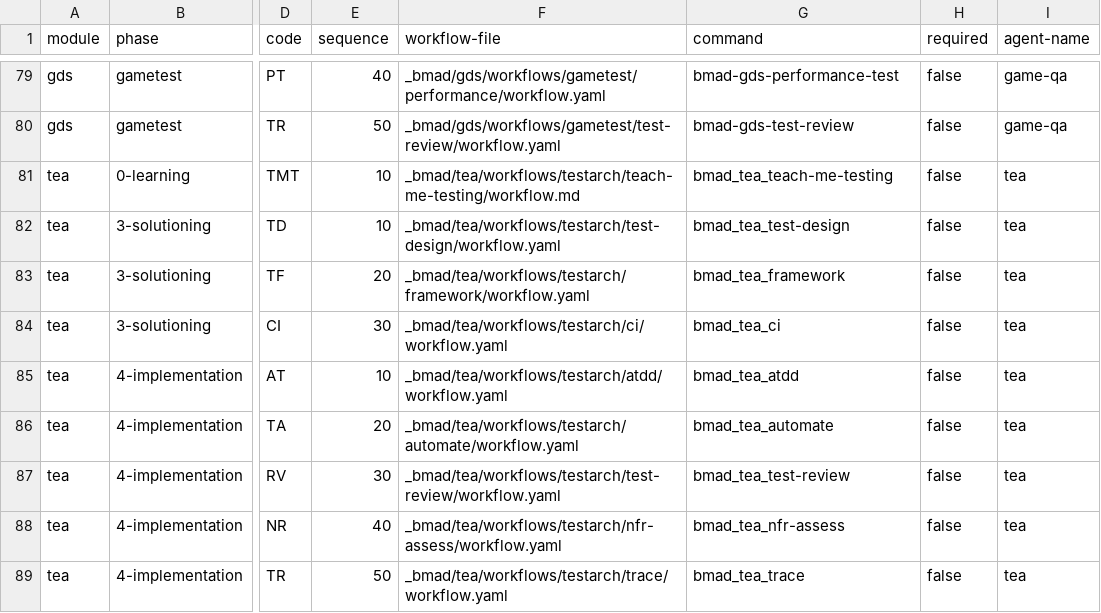
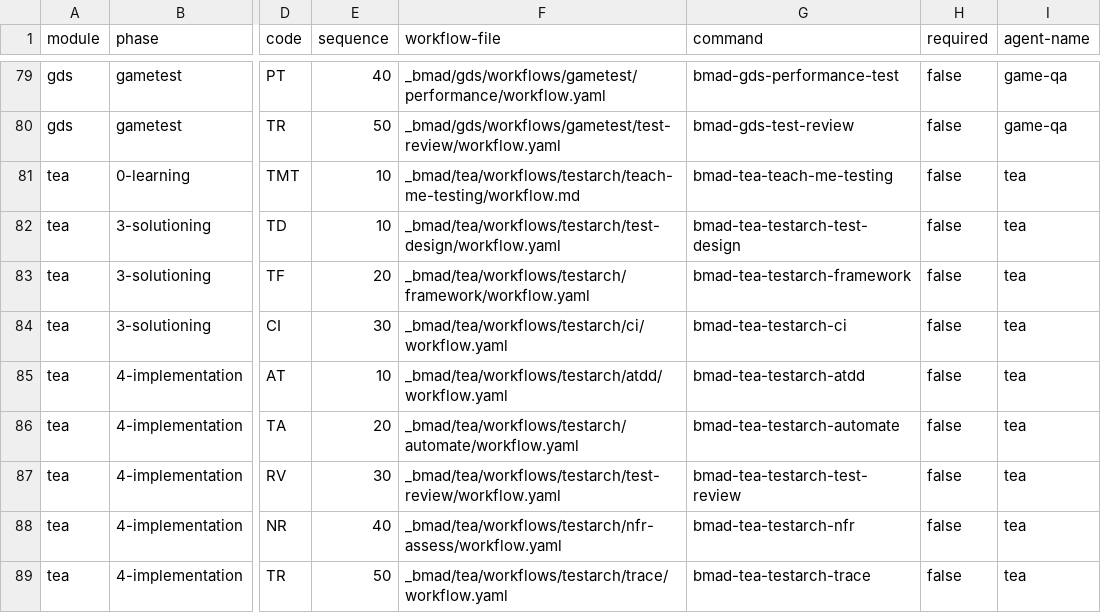
Before and after one commit to jonathanFavorel/BMAD-DigiRepair, a CSV file: _bmad/_config/bmad-help.csv, drawn as a sheet; only a part is shown, gaps mark what is left out; the diff names each change by its address in the sheet, - before the commit and + after, or states it on an @@ line.

```diff
--- a/_bmad/_config/bmad-help.csv
+++ b/_bmad/_config/bmad-help.csv
-G81 (command): bmad_tea_teach-me-testing
+G81 (command): bmad-tea-teach-me-testing
-G82 (command): bmad_tea_test-design
+G82 (command): bmad-tea-testarch-test-design
-G83 (command): bmad_tea_framework
+G83 (command): bmad-tea-testarch-framework
-G84 (command): bmad_tea_ci
+G84 (command): bmad-tea-testarch-ci
-G85 (command): bmad_tea_atdd
+G85 (command): bmad-tea-testarch-atdd
-G86 (command): bmad_tea_automate
+G86 (command): bmad-tea-testarch-automate
-G87 (command): bmad_tea_test-review
+G87 (command): bmad-tea-testarch-test-review
-G88 (command): bmad_tea_nfr-assess
+G88 (command): bmad-tea-testarch-nfr
-G89 (command): bmad_tea_trace
+G89 (command): bmad-tea-testarch-trace
```
Also changed, not shown: _bmad/_config/files-manifest.csv, _bmad/tea/module-help.csv, 32 other files.
